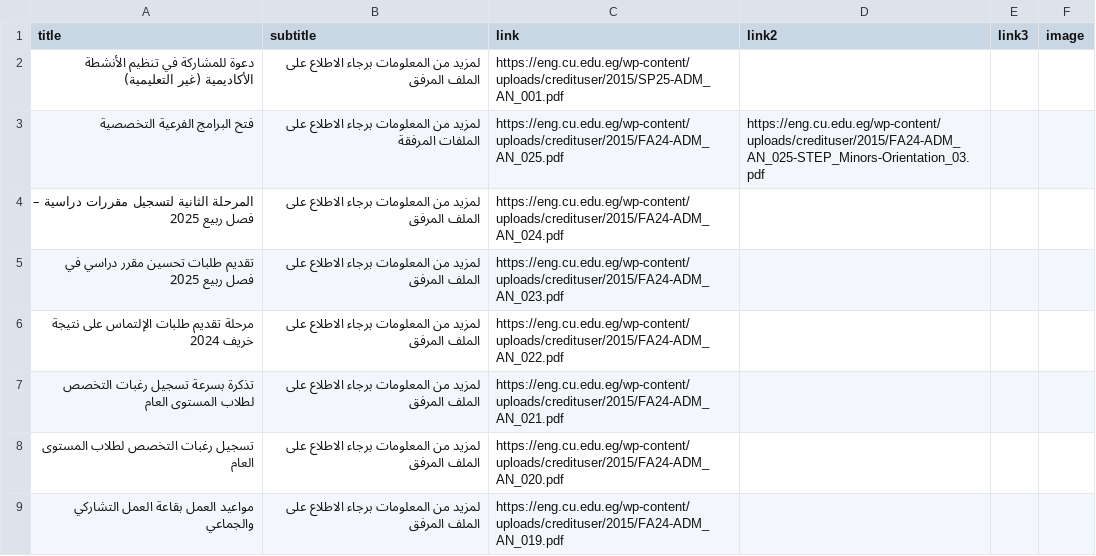
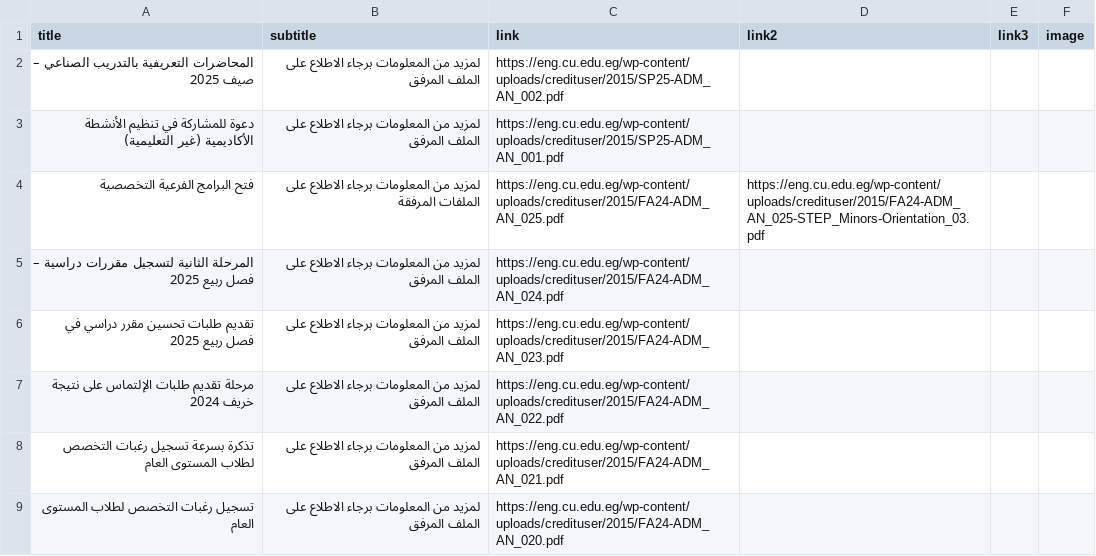
Before and after one commit to yousefwmorsy/cufe-step-updates, a CSV file: previous_announcement.csv, drawn as a sheet; only a part is shown; the shorter side is filled out with more unchanged rows; the diff names each change by its address in the sheet, - before the commit and + after, or states it on an @@ line.

```diff
--- a/previous_announcement.csv
+++ b/previous_announcement.csv
+row 2: المحاضرات التعريفية بالتدريب الصناعي – صيف 2025 | لمزيد من المعلومات برجاء الاطلاع على الملف المرفق | https://eng.cu.edu.eg/wp-content/uploads/credituser/2015/SP25-ADM_AN_002.pdf
```
Also changed, not shown: difference.csv.
